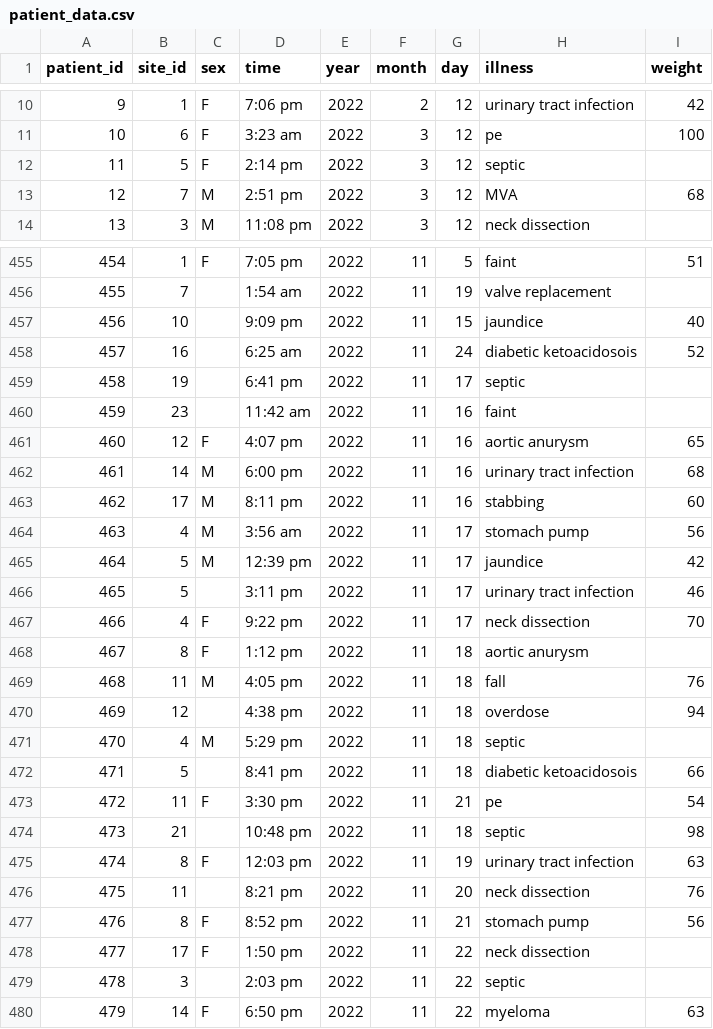
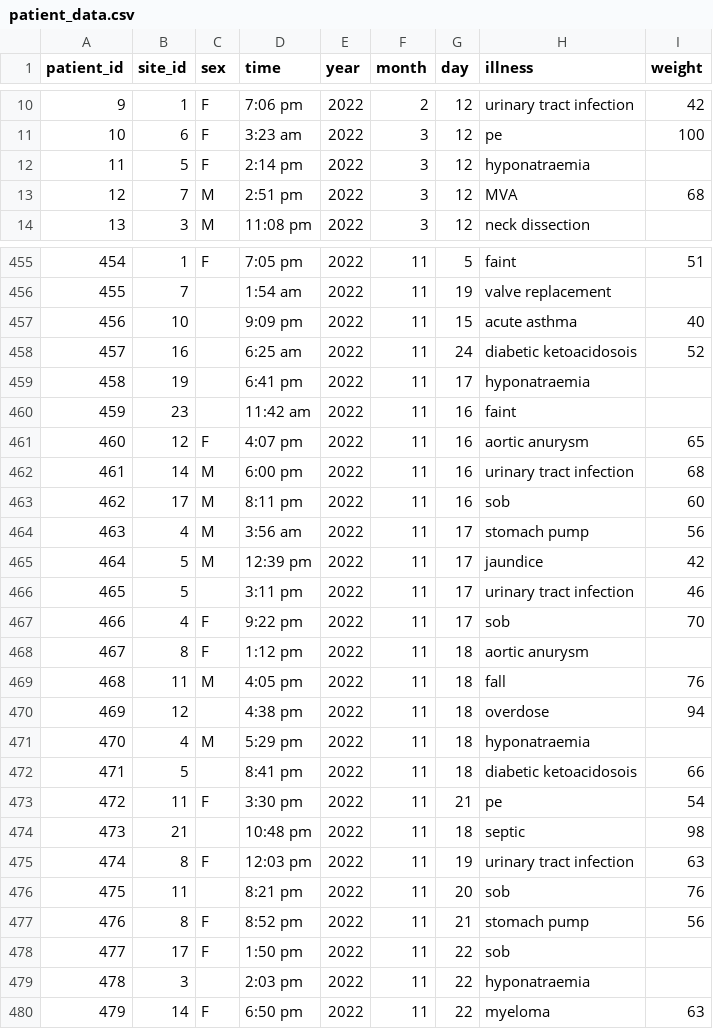
Before and after one commit to theheking/intro-to-python, a CSV file: docs/patient_data.csv, drawn as a sheet; only a part is shown, gaps mark what is left out; the diff covers the shown part only.

```diff
--- a/docs/patient_data.csv
+++ b/docs/patient_data.csv
@@ -11,3 +11,3 @@
 10,6,F,3:23 am,2022,3,12,pe,100
-11,5,F,2:14 pm,2022,3,12,septic,
+11,5,F,2:14 pm,2022,3,12,hyponatraemia,
 12,7,M,2:51 pm,2022,3,12,MVA,68
@@ -456,5 +456,5 @@
 455,7,,1:54 am,2022,11,19,valve replacement,
-456,10,,9:09 pm,2022,11,15,jaundice,40
+456,10,,9:09 pm,2022,11,15,acute asthma,40
 457,16,,6:25 am,2022,11,24,diabetic ketoacidosois,52
-458,19,,6:41 pm,2022,11,17,septic,
+458,19,,6:41 pm,2022,11,17,hyponatraemia,
 459,23,,11:42 am,2022,11,16,faint,
@@ -462,3 +462,3 @@
 461,14,M,6:00 pm,2022,11,16,urinary tract infection,68
-462,17,M,8:11 pm,2022,11,16,stabbing,60
+462,17,M,8:11 pm,2022,11,16,sob,60
 463,4,M,3:56 am,2022,11,17,stomach pump,56
@@ -466,3 +466,3 @@
 465,5,,3:11 pm,2022,11,17,urinary tract infection,46
-466,4,F,9:22 pm,2022,11,17,neck dissection,70
+466,4,F,9:22 pm,2022,11,17,sob,70
 467,8,F,1:12 pm,2022,11,18,aortic anurysm,
@@ -470,3 +470,3 @@
 469,12,,4:38 pm,2022,11,18,overdose,94
-470,4,M,5:29 pm,2022,11,18,septic,
+470,4,M,5:29 pm,2022,11,18,hyponatraemia,
 471,5,,8:41 pm,2022,11,18,diabetic ketoacidosois,66
@@ -475,6 +475,6 @@
 474,8,F,12:03 pm,2022,11,19,urinary tract infection,63
-475,11,,8:21 pm,2022,11,20,neck dissection,76
+475,11,,8:21 pm,2022,11,20,sob,76
 476,8,F,8:52 pm,2022,11,21,stomach pump,56
-477,17,F,1:50 pm,2022,11,22,neck dissection,
-478,3,,2:03 pm,2022,11,22,septic,
+477,17,F,1:50 pm,2022,11,22,sob,
+478,3,,2:03 pm,2022,11,22,hyponatraemia,
 479,14,F,6:50 pm,2022,11,22,myeloma,63
```
Also changed, not shown: 179 edited cells elsewhere in this file.
